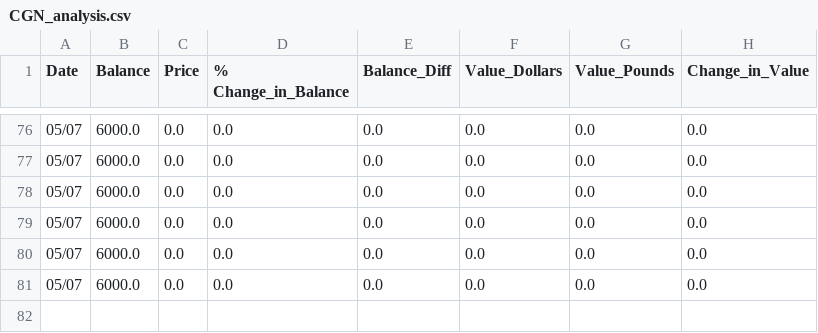
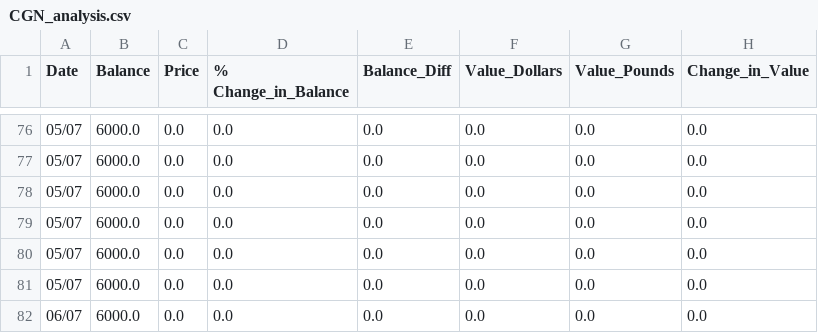
Before and after one commit to Jack-Weeks/CryptoTracker, a CSV file: docs/graphing/data/CGN_analysis.csv, drawn as a sheet; only a part is shown, gaps mark what is left out; the diff names each change by its address in the sheet, - before the commit and + after, or states it on an @@ line.

```diff
--- a/docs/graphing/data/CGN_analysis.csv
+++ b/docs/graphing/data/CGN_analysis.csv
+row 82: 06/07 | 6000.0 | 0.0 | 0.0 | 0.0 | 0.0 | 0.0 | 0.0
```
Also changed, not shown: docs/graphing/data/AR_analysis.csv, docs/graphing/data/AR_data.csv, 21 other files.
